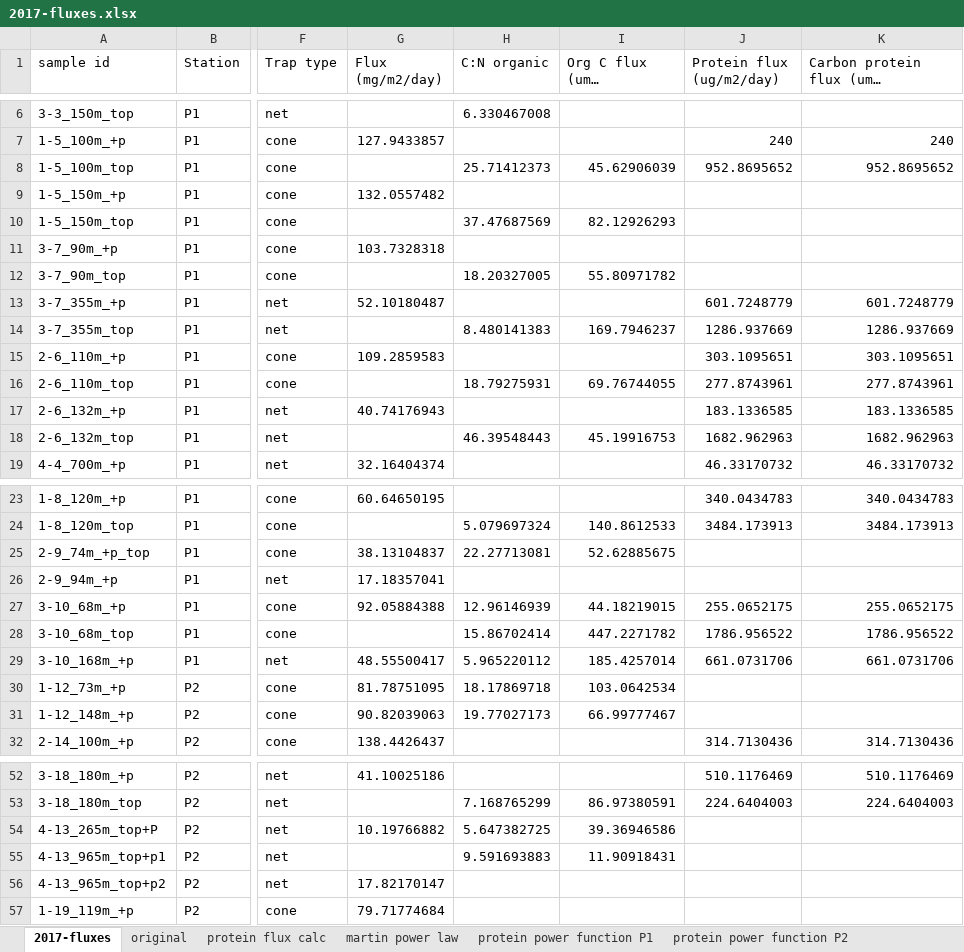
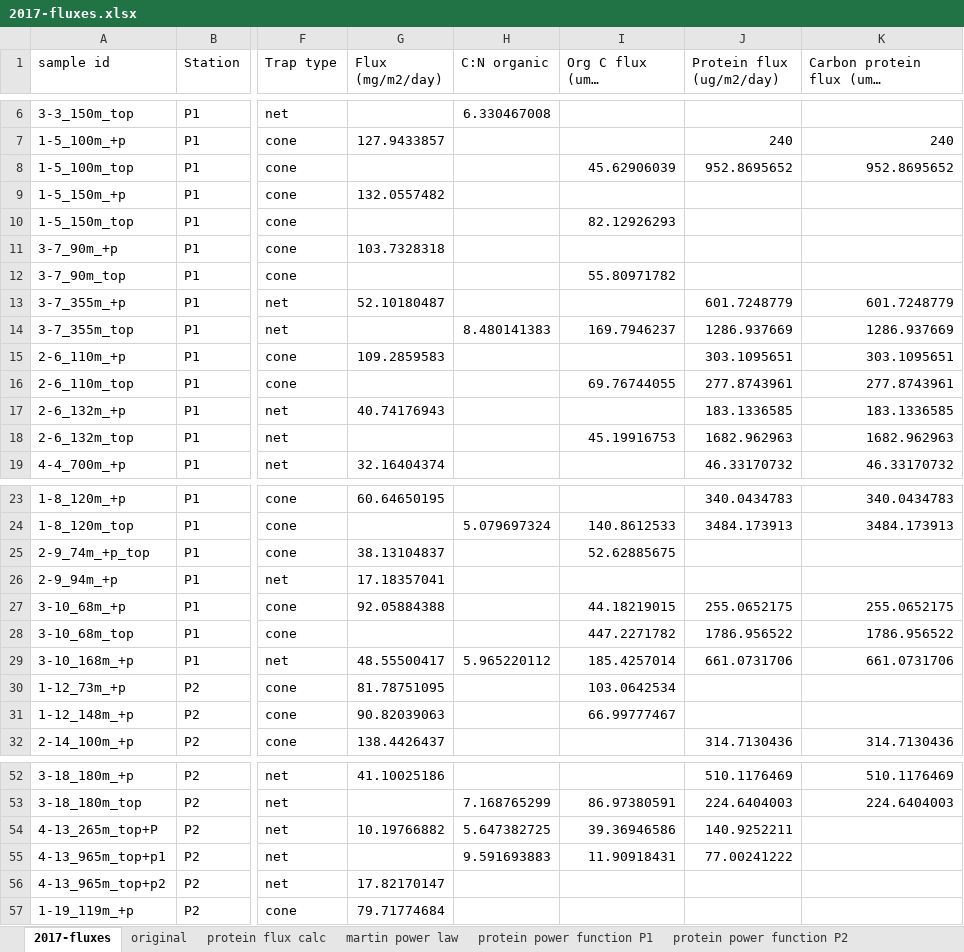
Before and after one commit to MeganEDuffy/2017-etnp, an Excel workbook: data/flux/2017-fluxes.xlsx, sheet 2017-fluxes, drawn as a sheet; only a part is shown, gaps mark what is left out; long unchanged cells end in …; values as stored, in another font and other column widths than the file's, no borders; the diff names each change by its address in the sheet, - before the commit and + after, or states it on an @@ line.

Commit message:
plotted 2017 protein and cn of flux

```diff
--- a/data/flux/2017-fluxes.xlsx (sheet 2017-fluxes)
+++ b/data/flux/2017-fluxes.xlsx (sheet 2017-fluxes)
-H8 (C:N organic): 25.71412373
+H8 (C:N organic): (empty)
-H10 (C:N organic): 37.47687569
+H10 (C:N organic): (empty)
-H12 (C:N organic): 18.20327005
+H12 (C:N organic): (empty)
-H16 (C:N organic): 18.79275931
+H16 (C:N organic): (empty)
-H18 (C:N organic): 46.39548443
+H18 (C:N organic): (empty)
-H25 (C:N organic): 22.27713081
+H25 (C:N organic): (empty)
-H27 (C:N organic): 12.96146939
+H27 (C:N organic): (empty)
-H28 (C:N organic): 15.86702414
+H28 (C:N organic): (empty)
-H30 (C:N organic): 18.17869718
+H30 (C:N organic): (empty)
-H31 (C:N organic): 19.77027173
+H31 (C:N organic): (empty)
-J54 (Protein flux (ug/m2/day)): (empty)
+J54 (Protein flux (ug/m2/day)): 140.9252211
-J55 (Protein flux (ug/m2/day)): (empty)
+J55 (Protein flux (ug/m2/day)): 77.00241222
```
Also changed, not shown: charts or pictures, 5 other files.
